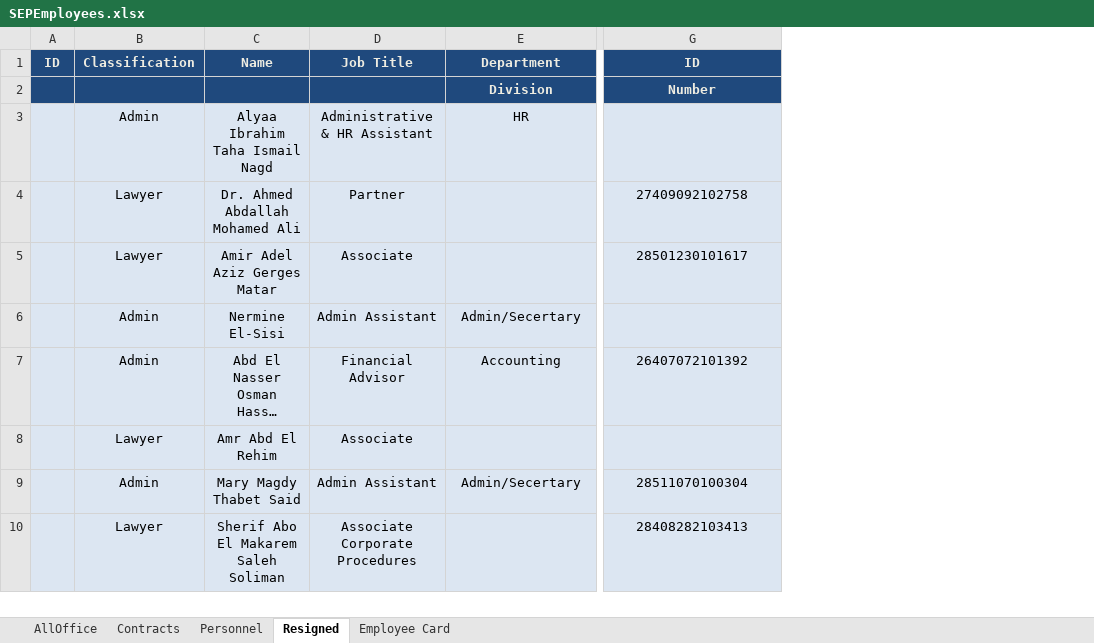
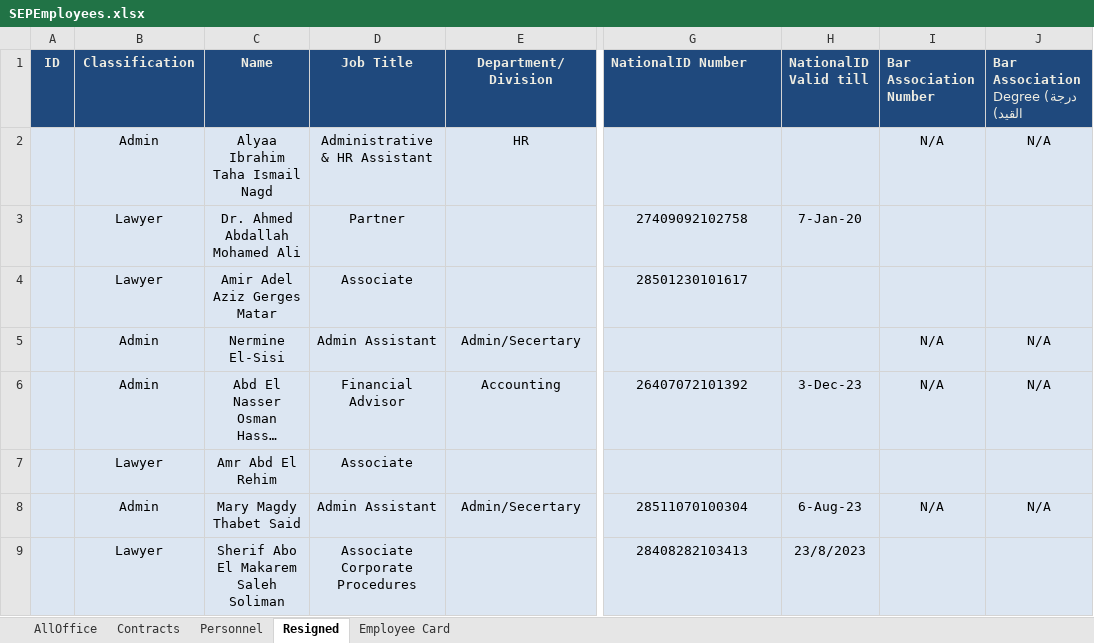
Before and after one commit to khalloda/SalariesSummary, an Excel workbook: Sheets/SEPEmployees.xlsx, sheet Resigned, drawn as a sheet; only a part is shown, gaps mark what is left out; long unchanged cells end in …; values as stored, in another font and other column widths than the file's, no borders; removed rows and columns are numbered as before the commit, all else as after; rows hold the shown columns only; the diff names each change by its address in the sheet, - before the commit and + after, or states it on an @@ line.

Commit message:
Fix resigned import National ID parsing and correct work duration for resigned employees

```diff
--- a/Sheets/SEPEmployees.xlsx (sheet Resigned)
+++ b/Sheets/SEPEmployees.xlsx (sheet Resigned)
@@ column H (NationalID Valid till) unhidden, rows 3-9: 7-Jan-20 |  |  | 3-Dec-23 |  | 6-Aug-23 | 23/8/2023 @@
@@ column I (Bar Association Number) unhidden, rows 2-8: N/A |  |  | N/A | N/A |  | N/A @@
@@ column J unhidden, rows 1-8: Bar Association Degree (درجة القيد) | N/A |  |  | N/A | N/A |  | N/A @@
-E1: Department
+E1: Department/Division
-G1: ID
+G1: NationalID Number
-G1 alignment: center
+G1 alignment: left
-row 2:  |  |  |  | Division | Number
```
Also changed, not shown: hidden cells, 16 other files.
